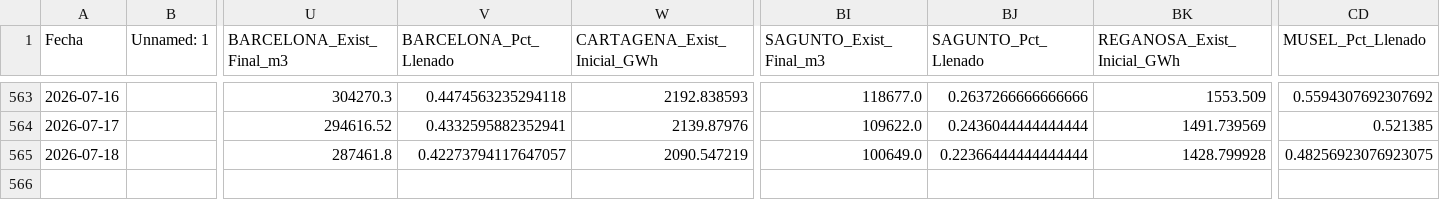
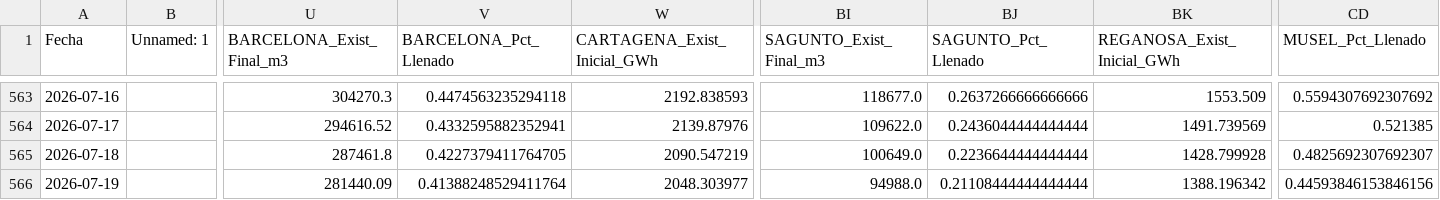
Before and after one commit to javiglejun/Enagas_GNL, a CSV file: historico_gnl.csv, drawn as a sheet; only a part is shown, gaps mark what is left out; rows hold the shown columns only; the diff names each change by its address in the sheet, - before the commit and + after, or states it on an @@ line.

```diff
--- a/historico_gnl.csv
+++ b/historico_gnl.csv
-V565 (BARCELONA_Pct_Llenado): 0.42273794117647057
+V565 (BARCELONA_Pct_Llenado): 0.4227379411764705
-BJ565 (SAGUNTO_Pct_Llenado): 0.22366444444444444
+BJ565 (SAGUNTO_Pct_Llenado): 0.2236644444444444
-CD565 (MUSEL_Pct_Llenado): 0.48256923076923075
+CD565 (MUSEL_Pct_Llenado): 0.4825692307692307
+row 566: 2026-07-19 |  | 281440.09 | 0.41388248529411764 | 2048.303977 | 94988.0 | 0.21108444444444444 | 1388.196342 | 0.44593846153846156
```
